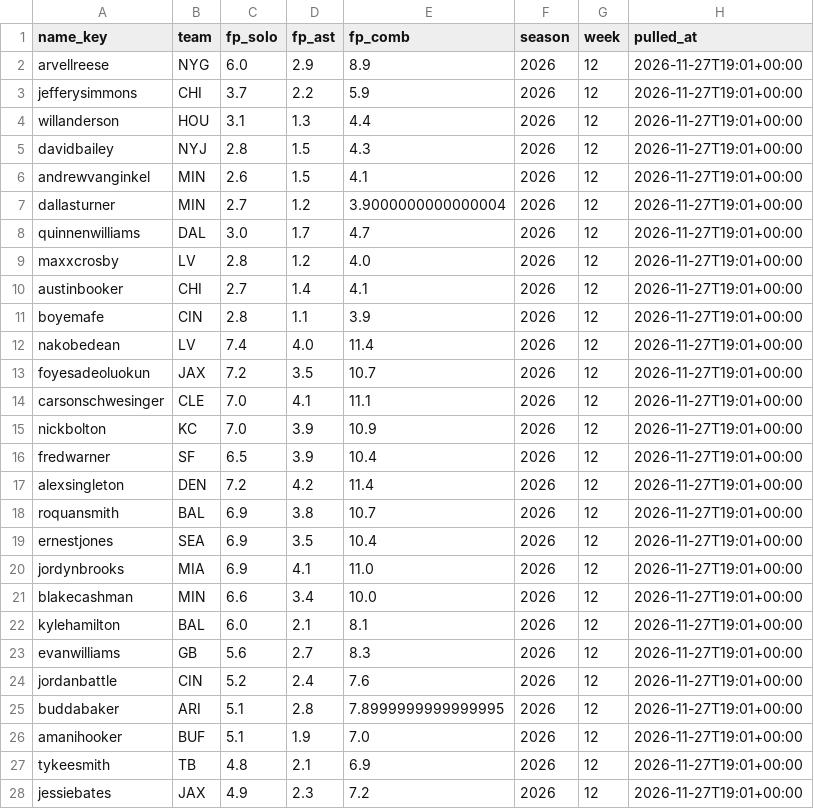
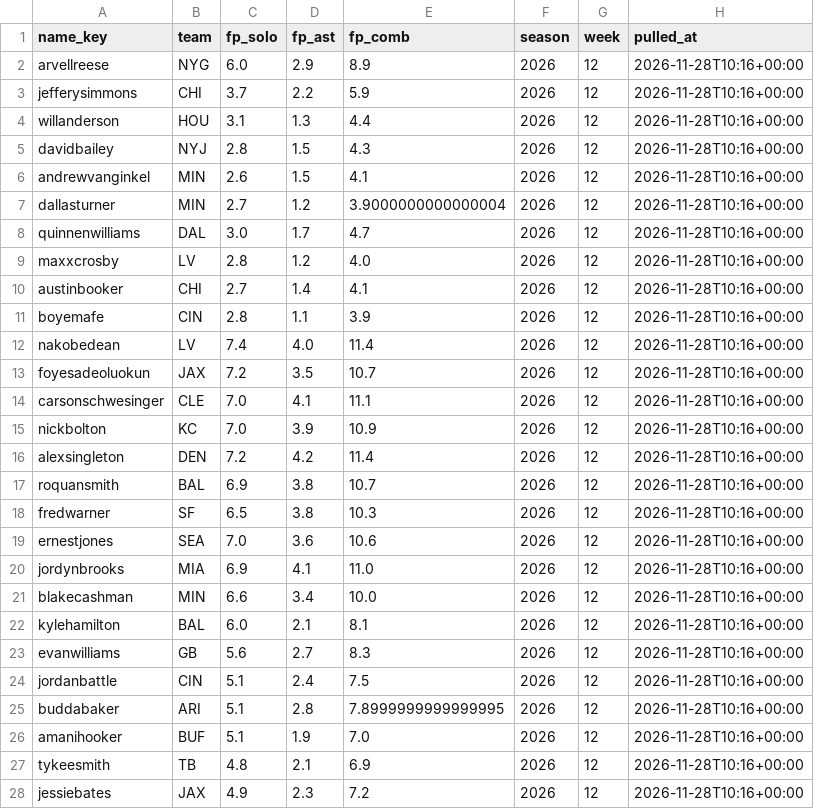
Before and after one commit to EvanDAmours/ArvellsStinkySlammerModel, a CSV file: data/consensus/fantasypros_2026_w12.csv, drawn as a sheet; only a part is shown; the diff covers the shown part only.

```diff
--- a/data/consensus/fantasypros_2026_w12.csv
+++ b/data/consensus/fantasypros_2026_w12.csv
@@ -1,28 +1,28 @@
 name_key,team,fp_solo,fp_ast,fp_comb,season,week,pulled_at
-arvellreese,NYG,6.0,2.9,8.9,2026,12,2026-11-27T19:01+00:00
-jefferysimmons,CHI,3.7,2.2,5.9,2026,12,2026-11-27T19:01+00:00
-willanderson,HOU,3.1,1.3,4.4,2026,12,2026-11-27T19:01+00:00
-davidbailey,NYJ,2.8,1.5,4.3,2026,12,2026-11-27T19:01+00:00
-andrewvanginkel,MIN,2.6,1.5,4.1,2026,12,2026-11-27T19:01+00:00
-dallasturner,MIN,2.7,1.2,3.9000000000000004,2026,12,2026-11-27T19:01+00:00
-quinnenwilliams,DAL,3.0,1.7,4.7,2026,12,2026-11-27T19:01+00:00
-maxxcrosby,LV,2.8,1.2,4.0,2026,12,2026-11-27T19:01+00:00
-austinbooker,CHI,2.7,1.4,4.1,2026,12,2026-11-27T19:01+00:00
-boyemafe,CIN,2.8,1.1,3.9,2026,12,2026-11-27T19:01+00:00
-nakobedean,LV,7.4,4.0,11.4,2026,12,2026-11-27T19:01+00:00
-foyesadeoluokun,JAX,7.2,3.5,10.7,2026,12,2026-11-27T19:01+00:00
-carsonschwesinger,CLE,7.0,4.1,11.1,2026,12,2026-11-27T19:01+00:00
-nickbolton,KC,7.0,3.9,10.9,2026,12,2026-11-27T19:01+00:00
-fredwarner,SF,6.5,3.9,10.4,2026,12,2026-11-27T19:01+00:00
-alexsingleton,DEN,7.2,4.2,11.4,2026,12,2026-11-27T19:01+00:00
-roquansmith,BAL,6.9,3.8,10.7,2026,12,2026-11-27T19:01+00:00
-ernestjones,SEA,6.9,3.5,10.4,2026,12,2026-11-27T19:01+00:00
-jordynbrooks,MIA,6.9,4.1,11.0,2026,12,2026-11-27T19:01+00:00
-blakecashman,MIN,6.6,3.4,10.0,2026,12,2026-11-27T19:01+00:00
-kylehamilton,BAL,6.0,2.1,8.1,2026,12,2026-11-27T19:01+00:00
-evanwilliams,GB,5.6,2.7,8.3,2026,12,2026-11-27T19:01+00:00
-jordanbattle,CIN,5.2,2.4,7.6,2026,12,2026-11-27T19:01+00:00
-buddabaker,ARI,5.1,2.8,7.8999999999999995,2026,12,2026-11-27T19:01+00:00
-amanihooker,BUF,5.1,1.9,7.0,2026,12,2026-11-27T19:01+00:00
-tykeesmith,TB,4.8,2.1,6.9,2026,12,2026-11-27T19:01+00:00
-jessiebates,JAX,4.9,2.3,7.2,2026,12,2026-11-27T19:01+00:00
+arvellreese,NYG,6.0,2.9,8.9,2026,12,2026-11-28T10:16+00:00
+jefferysimmons,CHI,3.7,2.2,5.9,2026,12,2026-11-28T10:16+00:00
+willanderson,HOU,3.1,1.3,4.4,2026,12,2026-11-28T10:16+00:00
+davidbailey,NYJ,2.8,1.5,4.3,2026,12,2026-11-28T10:16+00:00
+andrewvanginkel,MIN,2.6,1.5,4.1,2026,12,2026-11-28T10:16+00:00
+dallasturner,MIN,2.7,1.2,3.9000000000000004,2026,12,2026-11-28T10:16+00:00
+quinnenwilliams,DAL,3.0,1.7,4.7,2026,12,2026-11-28T10:16+00:00
+maxxcrosby,LV,2.8,1.2,4.0,2026,12,2026-11-28T10:16+00:00
+austinbooker,CHI,2.7,1.4,4.1,2026,12,2026-11-28T10:16+00:00
+boyemafe,CIN,2.8,1.1,3.9,2026,12,2026-11-28T10:16+00:00
+nakobedean,LV,7.4,4.0,11.4,2026,12,2026-11-28T10:16+00:00
+foyesadeoluokun,JAX,7.2,3.5,10.7,2026,12,2026-11-28T10:16+00:00
+carsonschwesinger,CLE,7.0,4.1,11.1,2026,12,2026-11-28T10:16+00:00
+nickbolton,KC,7.0,3.9,10.9,2026,12,2026-11-28T10:16+00:00
+alexsingleton,DEN,7.2,4.2,11.4,2026,12,2026-11-28T10:16+00:00
+roquansmith,BAL,6.9,3.8,10.7,2026,12,2026-11-28T10:16+00:00
+fredwarner,SF,6.5,3.8,10.3,2026,12,2026-11-28T10:16+00:00
+ernestjones,SEA,7.0,3.6,10.6,2026,12,2026-11-28T10:16+00:00
+jordynbrooks,MIA,6.9,4.1,11.0,2026,12,2026-11-28T10:16+00:00
+blakecashman,MIN,6.6,3.4,10.0,2026,12,2026-11-28T10:16+00:00
+kylehamilton,BAL,6.0,2.1,8.1,2026,12,2026-11-28T10:16+00:00
+evanwilliams,GB,5.6,2.7,8.3,2026,12,2026-11-28T10:16+00:00
+jordanbattle,CIN,5.1,2.4,7.5,2026,12,2026-11-28T10:16+00:00
+buddabaker,ARI,5.1,2.8,7.8999999999999995,2026,12,2026-11-28T10:16+00:00
+amanihooker,BUF,5.1,1.9,7.0,2026,12,2026-11-28T10:16+00:00
+tykeesmith,TB,4.8,2.1,6.9,2026,12,2026-11-28T10:16+00:00
+jessiebates,JAX,4.9,2.3,7.2,2026,12,2026-11-28T10:16+00:00
```
Also changed, not shown: 3 edited cells elsewhere in this file, 14 other files.
